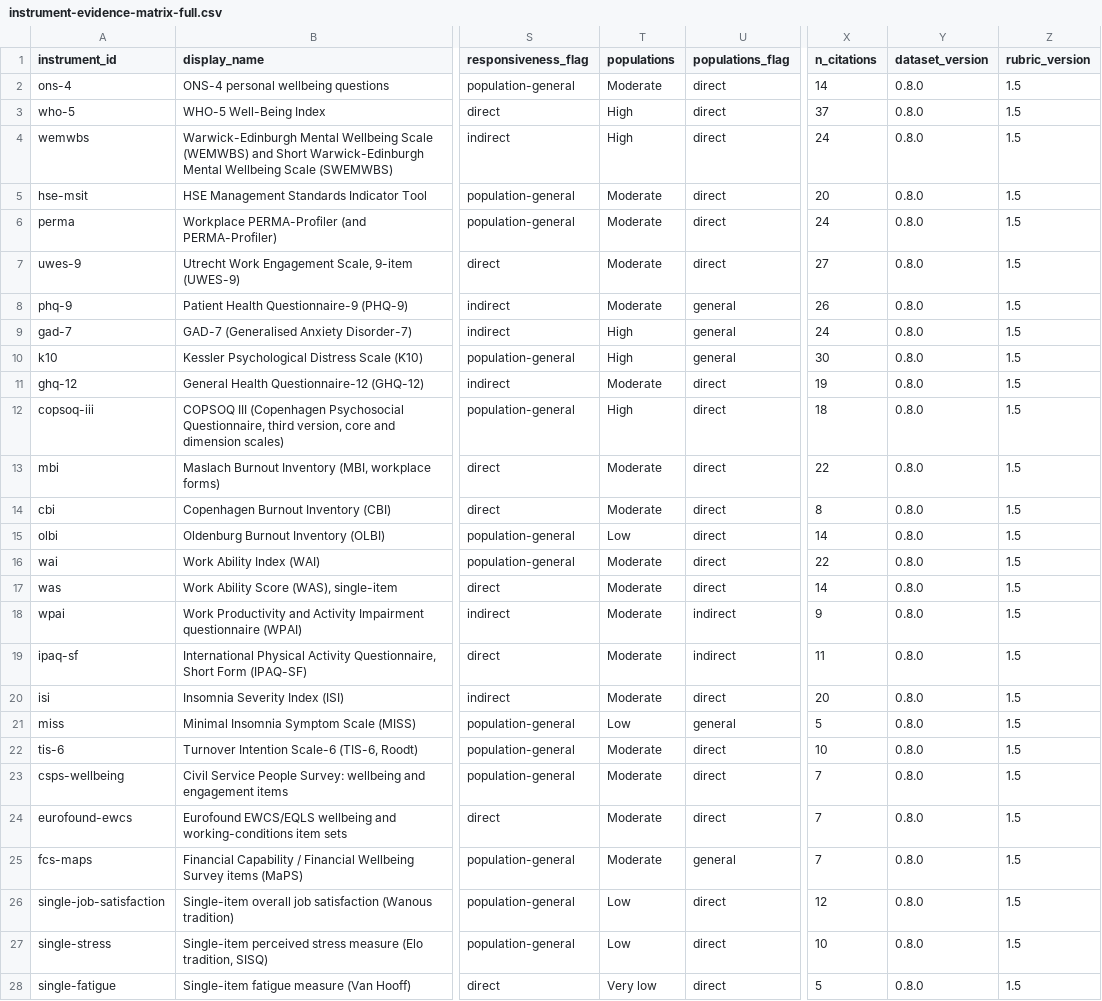
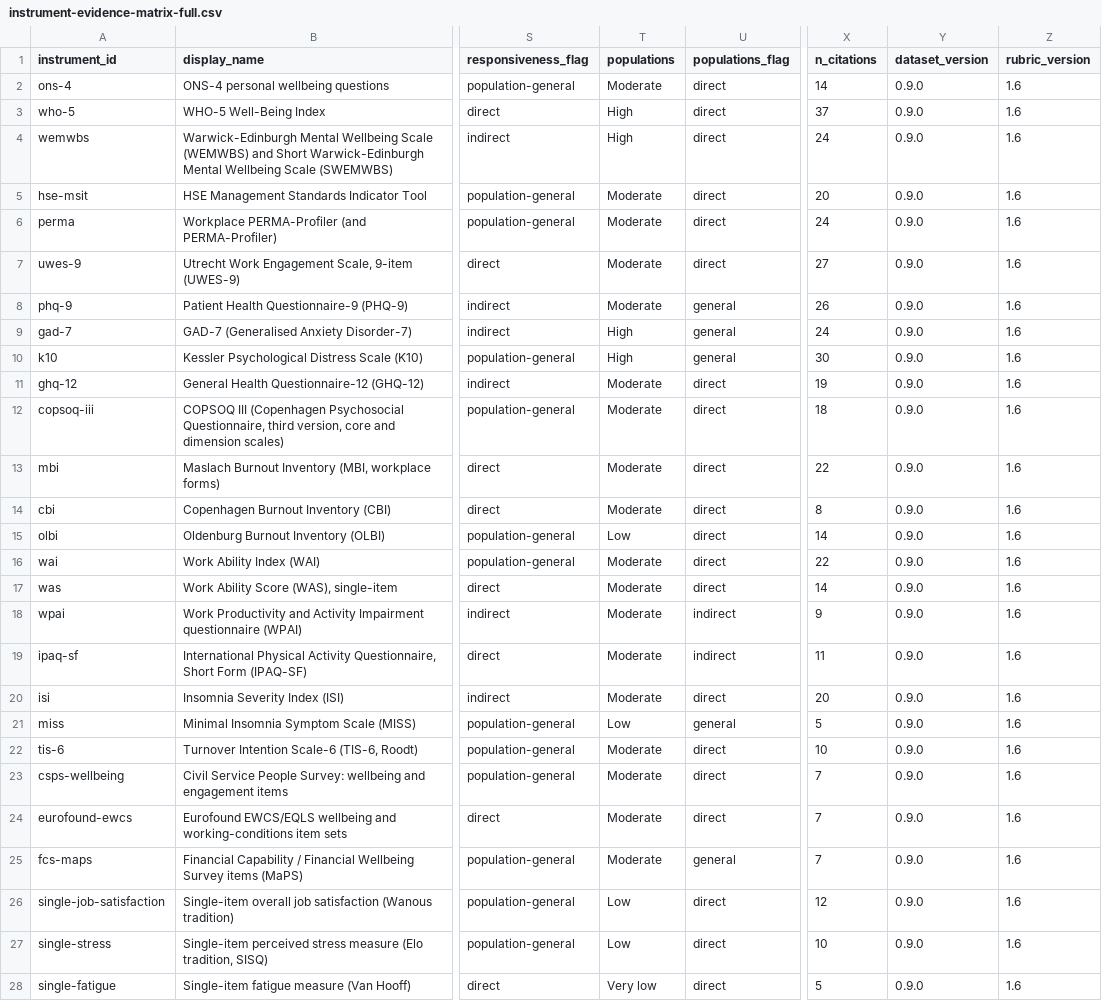
Before and after one commit to openworkplacehealth/OWHS, a CSV file: site/instrument-registry/instrument-evidence-matrix-full.csv, drawn as a sheet; only a part is shown, gaps mark what is left out; the diff names each change by its address in the sheet, - before the commit and + after, or states it on an @@ line.

Commit message:
registry: dataset v0.9.0, rubric v1.6, correction C-0009 (fifth independent check reconciled)
One grade moves: COPSOQ III populations, languages and norms, High to Moderate.
The entry that met the 1.5 norm rule names a shared-variance figure, not a
norm; the rater's judgement is on the cell and the 1.5 values are kept in
previous. EWCS internal consistency status well-established to thin, grade
unchanged. K10 criterion-validity judgement corrected in one clause, grade
unchanged. WHO-5 populations rater note added; one statistic gains a
population clause with its value unchanged. Rubric section 10 row 2 states
the check as built. 420 of 420 DOIs resolved on the conformance date.
v0.8.0 stays at its URL for citation. Schema 0.7 unchanged.

```diff
--- a/site/instrument-registry/instrument-evidence-matrix-full.csv
+++ b/site/instrument-registry/instrument-evidence-matrix-full.csv
-Y2:Y28 (dataset_version): 0.8.0
+Y2:Y28 (dataset_version): 0.9.0
-Z2:Z28 (rubric_version): 1.5
+Z2:Z28 (rubric_version): 1.6
-T12 (populations): High
+T12 (populations): Moderate
```
Also changed, not shown: 47 other files.
